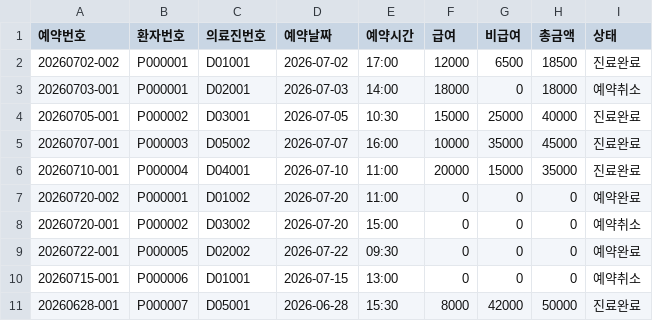
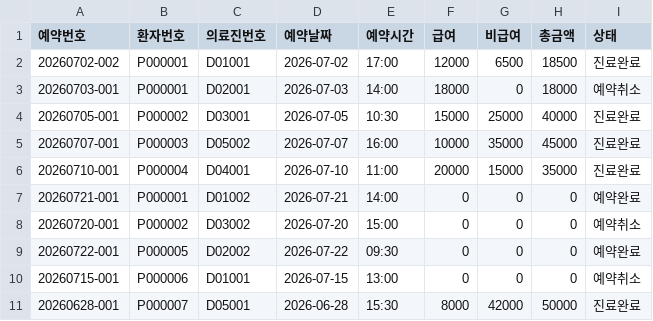
Before and after one commit to cow-jung/hospital-reservation-system, a CSV file: reservations_with_fee_breakdown.csv, drawn as a sheet.

```diff
--- a/reservations_with_fee_breakdown.csv
+++ b/reservations_with_fee_breakdown.csv
@@ -6,3 +6,3 @@
 20260710-001,P000004,D04001,2026-07-10,11:00,20000,15000,35000,진료완료
-20260720-002,P000001,D01002,2026-07-20,11:00,0,0,0,예약완료
+20260721-001,P000001,D01002,2026-07-21,14:00,0,0,0,예약완료
 20260720-001,P000002,D03002,2026-07-20,15:00,0,0,0,예약취소
```
Also changed, not shown: doctors.csv, 1 other file.
